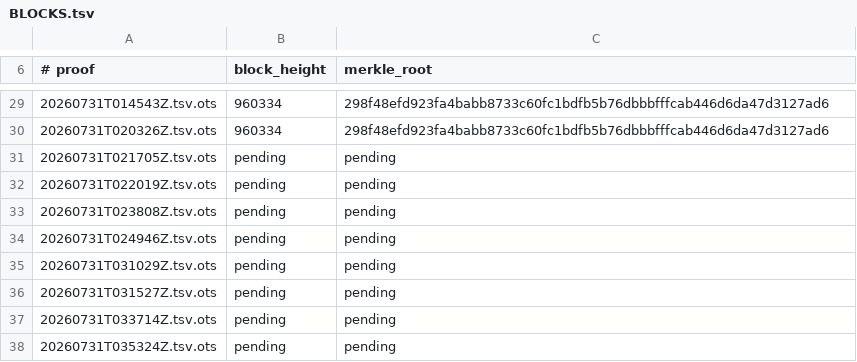
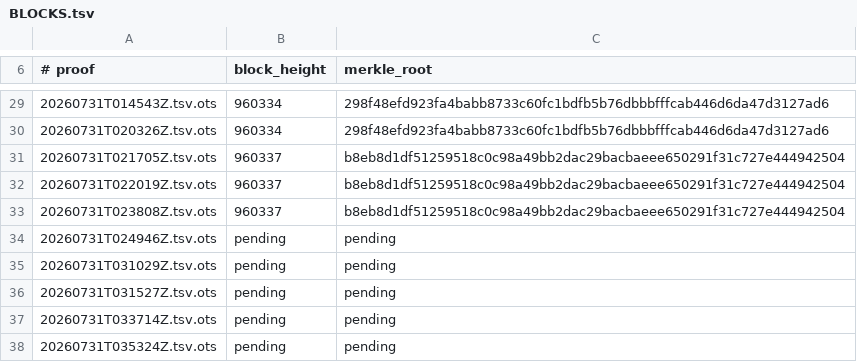
Before and after one commit to bigmark222/tamperguard-anchors, a TSV file: stamps/BLOCKS.tsv, drawn as a sheet; only a part is shown, gaps mark what is left out.

Commit message:
anchors: 2026-07-31T04:10:50Z (collect confirmed OTS proofs)

```diff
--- a/stamps/BLOCKS.tsv
+++ b/stamps/BLOCKS.tsv
@@ -30,5 +30,5 @@
 20260731T020326Z.tsv.ots	960334	298f48efd923fa4babb8733c60fc1bdfb5b76dbbbfffcab446d6da47d3127ad6
-20260731T021705Z.tsv.ots	pending	pending
-20260731T022019Z.tsv.ots	pending	pending
-20260731T023808Z.tsv.ots	pending	pending
+20260731T021705Z.tsv.ots	960337	b8eb8d1df51259518c0c98a49bb2dac29bacbaeee650291f31c727e444942504
+20260731T022019Z.tsv.ots	960337	b8eb8d1df51259518c0c98a49bb2dac29bacbaeee650291f31c727e444942504
+20260731T023808Z.tsv.ots	960337	b8eb8d1df51259518c0c98a49bb2dac29bacbaeee650291f31c727e444942504
 20260731T024946Z.tsv.ots	pending	pending
```
Also changed, not shown: 3 other files.
